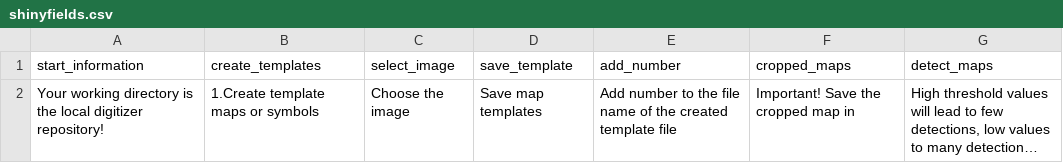
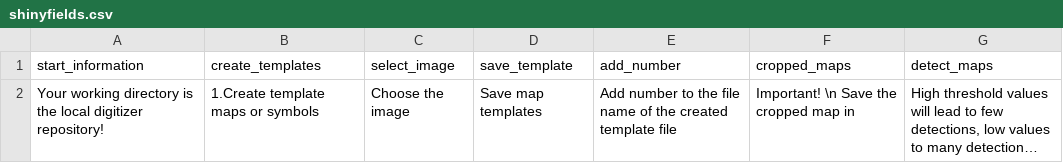
Before and after one commit to environmentalinformatics-marburg/distribution_digitizer, a CSV file: config/shinyfields.csv, drawn as a sheet; long unchanged cells end in …; the diff names each change by its address in the sheet, - before the commit and + after, or states it on an @@ line.

```diff
--- a/config/shinyfields.csv
+++ b/config/shinyfields.csv
-F2 (cropped_maps): Important! Save the cropped map in
+F2 (cropped_maps): Important! \n Save the cropped map in
```
Also changed, not shown: config/shinyfields_create_templates.csv, config/shinyfields_detect_maps.csv, 6 other files.
